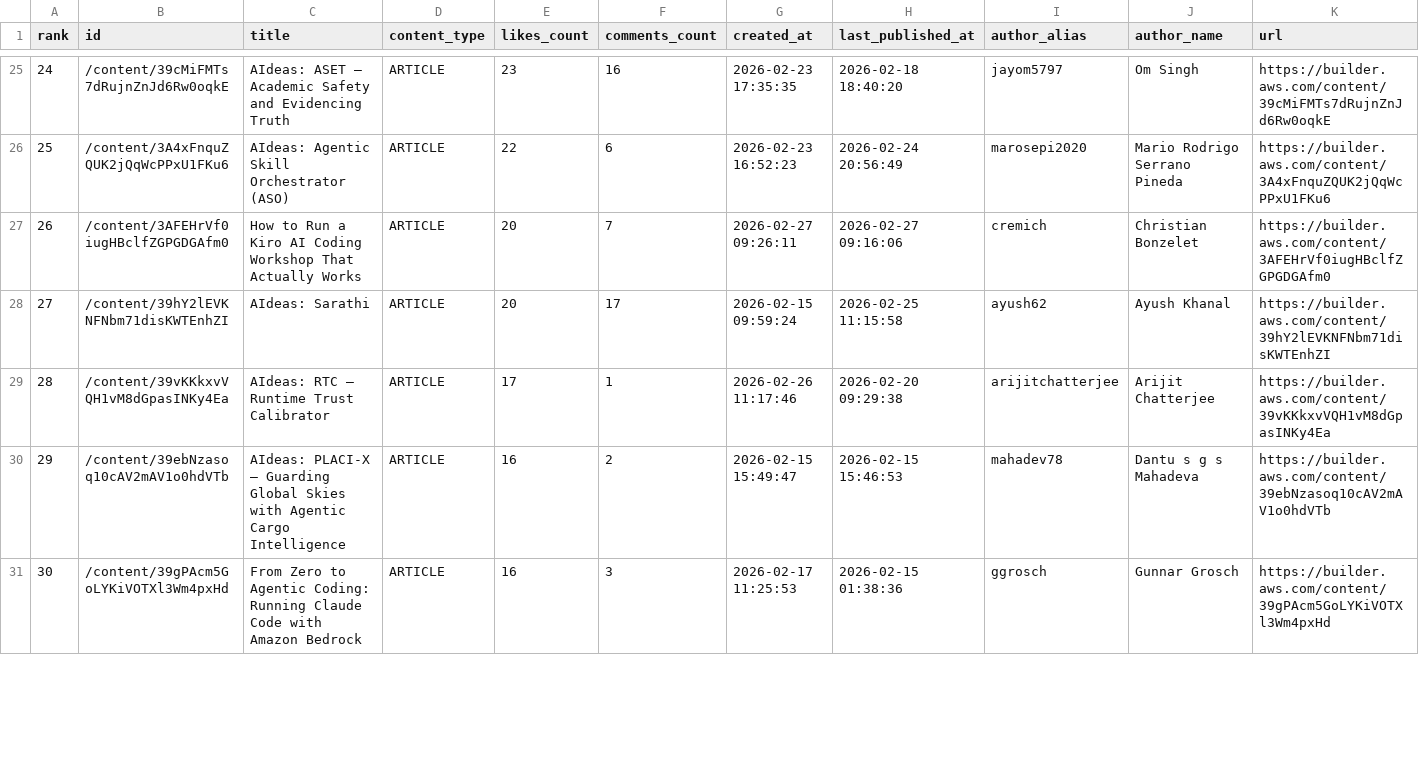
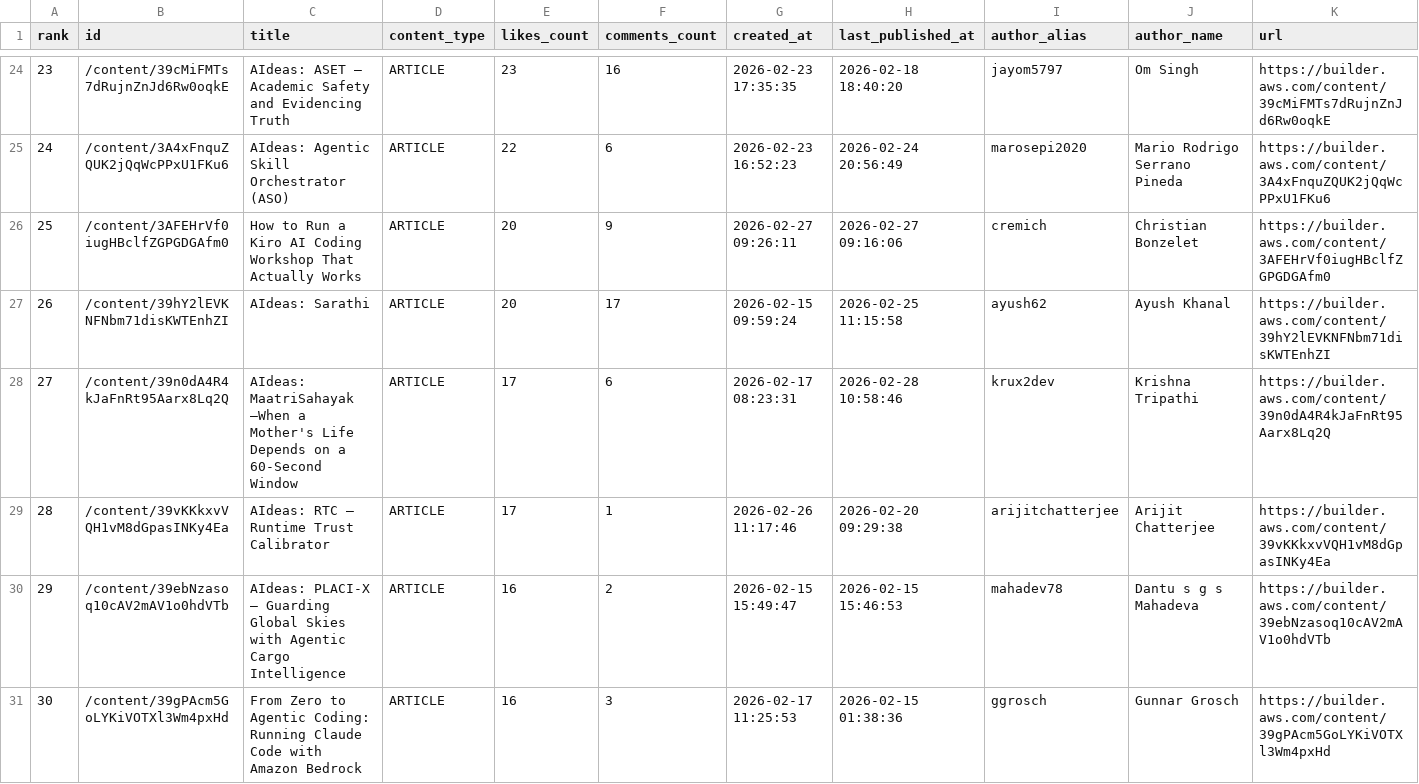
Before and after one commit to shafayatsaad/webscrap, a CSV file: aws_builder_likes.csv, drawn as a sheet; only a part is shown, gaps mark what is left out; addresses are those after the commit; the diff covers the shown part only; the diff names each change by its address in the sheet, - before the commit and + after, or states it on an @@ line.

```diff
--- a/aws_builder_likes.csv
+++ b/aws_builder_likes.csv
@@ column A (rank) renumbered from row 15 down @@
-F26 (comments_count): 7
+F26 (comments_count): 9
+row 28: 27 | /content/39n0dA4R4kJaFnRt95Aarx8Lq2Q | AIdeas: MaatriSahayak —When a Mother's Life Depends on a 60-Second Window | ARTICLE | 17 | 6 | 2026-02-17 08:23:31 | 2026-02-28 10:58:46 | krux2dev | Krishna Tripathi | https://builder.aws.com/content/39n0dA4R4kJaFnRt95Aarx8Lq2Q
```
Also changed, not shown: 2 added rows, 6 removed rows and 14 edited cells elsewhere in this file, 2 other files.
